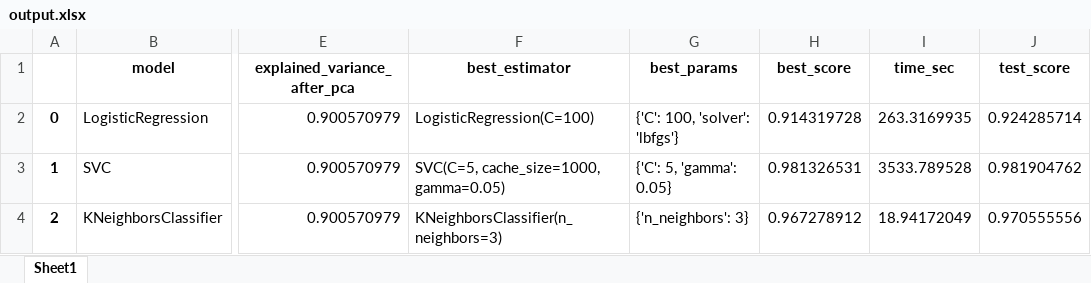
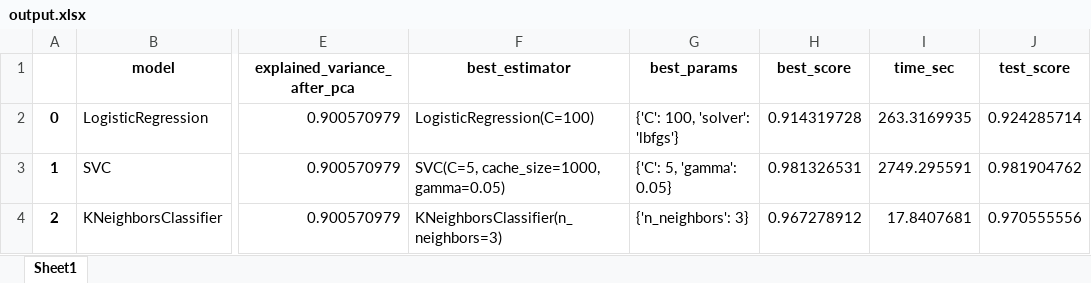
Before and after one commit to NaskoIT/FMI, an Excel workbook: Machine learning/DigitsRecognizer/output.xlsx, sheet Sheet1, drawn as a sheet; only a part is shown, gaps mark what is left out; values as stored, in another font and other column widths than the file's, no borders; the diff names each change by its address in the sheet, - before the commit and + after, or states it on an @@ line.

```diff
--- a/Machine learning/DigitsRecognizer/output.xlsx (sheet Sheet1)
+++ b/Machine learning/DigitsRecognizer/output.xlsx (sheet Sheet1)
-I3 (time_sec): 3533.789528
+I3 (time_sec): 2749.295591
-I4 (time_sec): 18.94172049
+I4 (time_sec): 17.8407681
```
Also changed, not shown: 12 other files.
